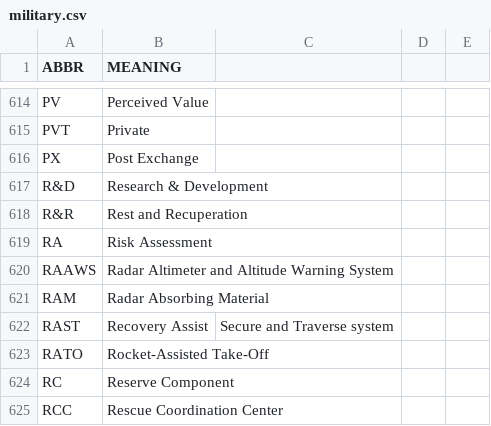
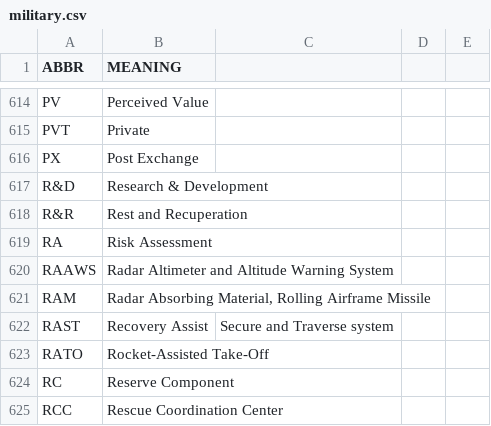
Before and after one commit to fleschutz/PowerShell, a CSV file: data/abbr/military.csv, drawn as a sheet; only a part is shown, gaps mark what is left out.

```diff
--- a/data/abbr/military.csv
+++ b/data/abbr/military.csv
@@ -620,3 +620,3 @@ RA,Risk Assessment
 RAAWS,Radar Altimeter and Altitude Warning System
-RAM,Radar Absorbing Material
+RAM,"Radar Absorbing Material, Rolling Airframe Missile"
 RAST,Recovery Assist, Secure and Traverse system
```
Also changed, not shown: data/abbr/aviation.csv, data/abbr/chemistry.csv, 2 other files.
